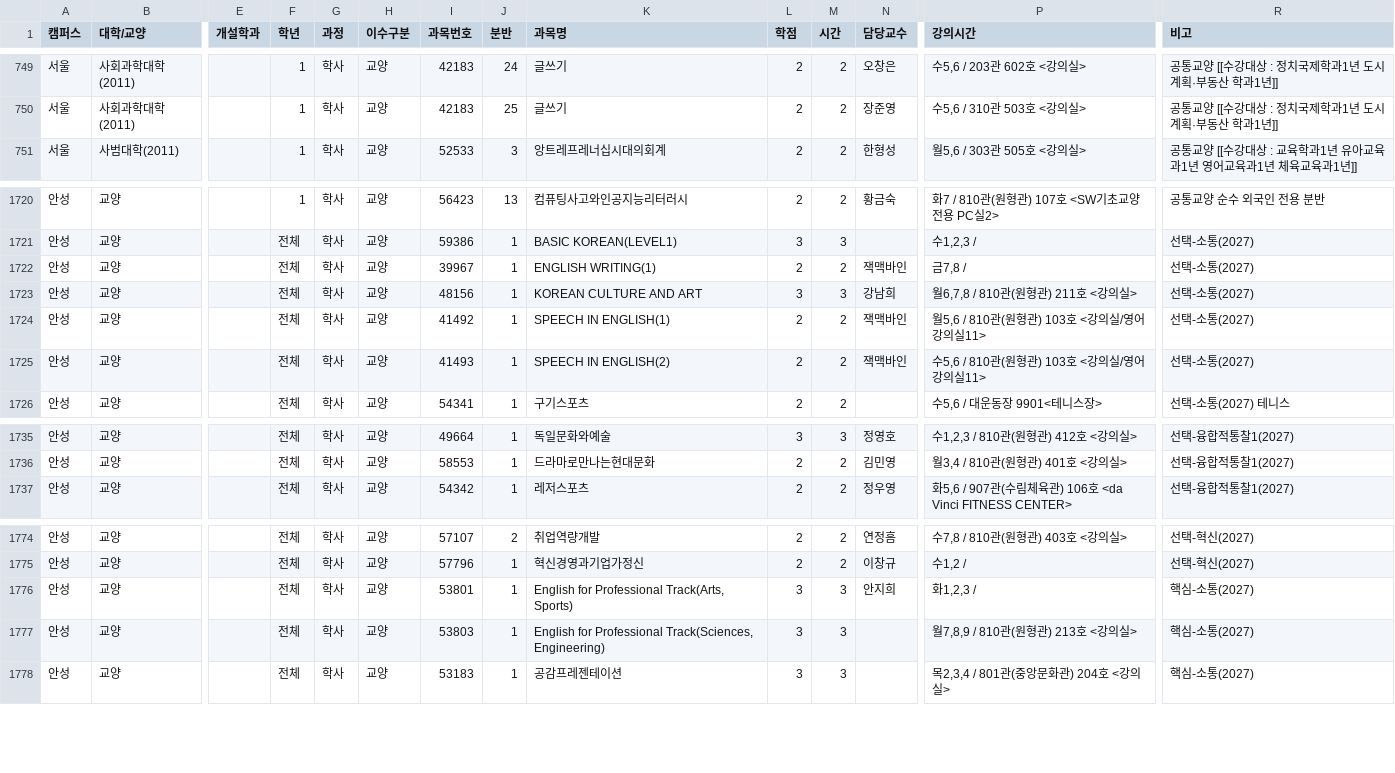
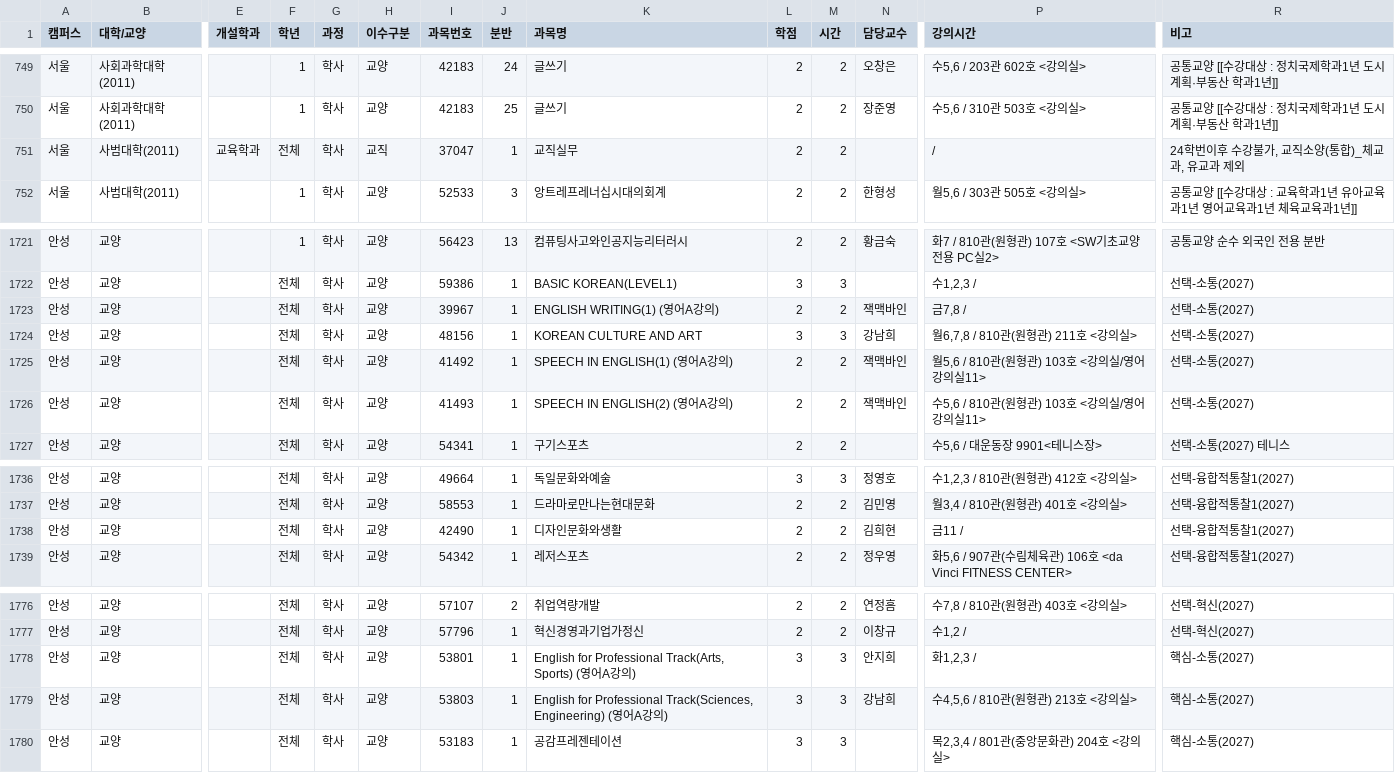
Before and after one commit to puang-network/cau-pre-timetable, a CSV file: frontend/public/courses/courses.csv, drawn as a sheet; only a part is shown, gaps mark what is left out; addresses are those after the commit; rows hold the shown columns only; the diff names each change by its address in the sheet, - before the commit and + after, or states it on an @@ line.

```diff
--- a/frontend/public/courses/courses.csv
+++ b/frontend/public/courses/courses.csv
+row 751: 서울 | 사범대학(2011) | 교육학과 | 전체 | 학사 | 교직 | 37047 | 1 | 교직실무 | 2 | 2 |  | / | 24학번이후 수강불가, 교직소양(통합)_체교과, 유교과 제외
-K1723 (과목명): ENGLISH WRITING(1)
+K1723 (과목명): ENGLISH WRITING(1) (영어A강의)
-K1725 (과목명): SPEECH IN ENGLISH(1)
+K1725 (과목명): SPEECH IN ENGLISH(1) (영어A강의)
-K1726 (과목명): SPEECH IN ENGLISH(2)
+K1726 (과목명): SPEECH IN ENGLISH(2) (영어A강의)
+row 1738: 안성 | 교양 |  | 전체 | 학사 | 교양 | 42490 | 1 | 디자인문화와생활 | 2 | 2 | 김희현 | 금11 / | 선택-융합적통찰1(2027)
-K1778 (과목명): …Track(Arts, Sports)
+K1778 (과목명): …Track(Arts, Sports) (영어A강의)
-K1779 (과목명): …Track(Sciences, Engineering)
+K1779 (과목명): …Track(Sciences, Engineering) (영어A강의)
-N1779 (담당교수): (empty)
+N1779 (담당교수): 강남희
-P1779 (강의시간): 월7,8,9 / 810관(원형관) 213호 <강의실>
+P1779 (강의시간): 수4,5,6 / 810관(원형관) 213호 <강의실>
```
Also changed, not shown: public/courses/courses.csv, 4 other files.
